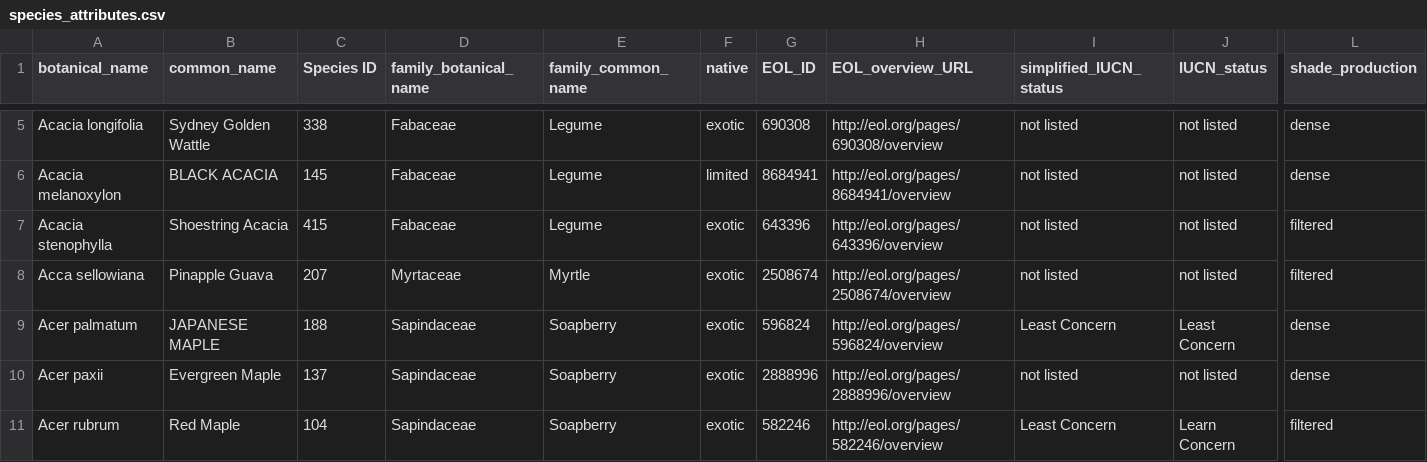
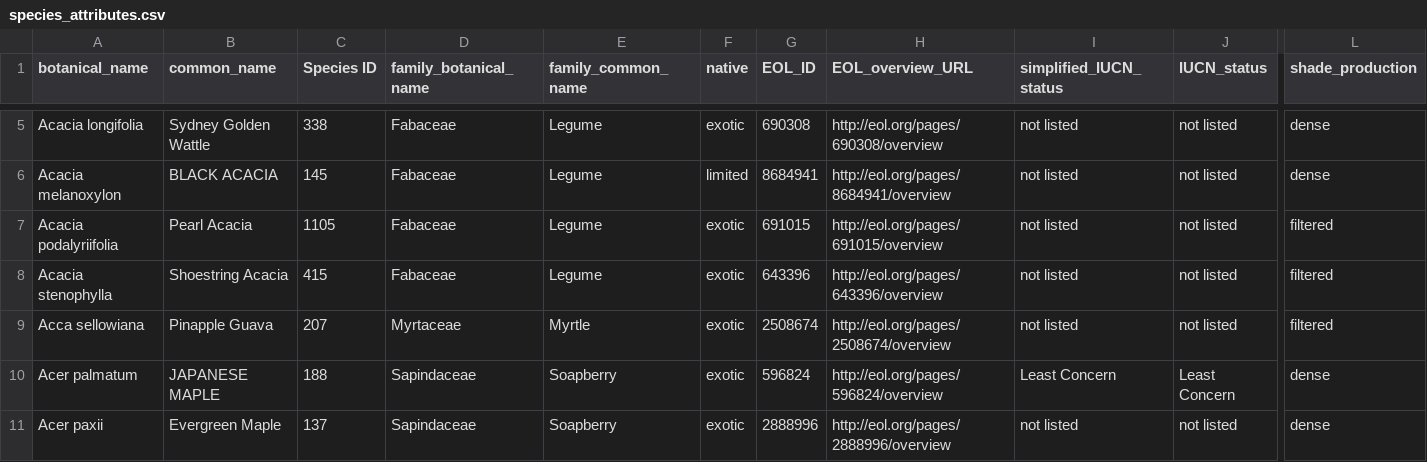
Before and after one commit to Public-Tree-Map/public-tree-map-data-pipeline, a CSV file: data/species_attributes.csv, drawn as a sheet; only a part is shown, gaps mark what is left out; the shorter side is filled out with more unchanged rows; rows hold the shown columns only; the diff names each change by its address in the sheet, - before the commit and + after, or states it on an @@ line.

Commit message:
add Acacia podalyriifolia

```diff
--- a/data/species_attributes.csv
+++ b/data/species_attributes.csv
+row 7: Acacia podalyriifolia | Pearl Acacia | 1105 | Fabaceae | Legume | exotic | 691015 | http://eol.org/pages/691015/overview | not listed | not listed | filtered
```
